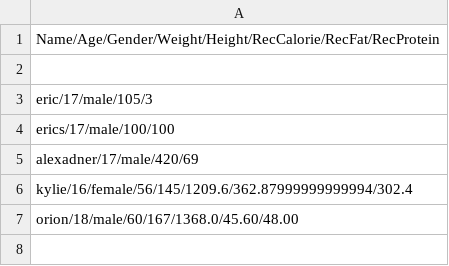
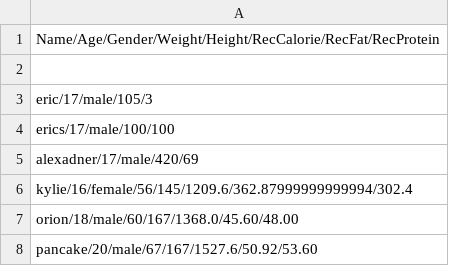
Before and after one commit to Ericjean17/Nutrition-Up, a CSV file: UserInfo.csv, drawn as a sheet.

```diff
--- a/UserInfo.csv
+++ b/UserInfo.csv
@@ -7 +7,2 @@ kylie/16/female/56/145/1209.6/362.87999999999994/302.4
 orion/18/male/60/167/1368.0/45.60/48.00
+pancake/20/male/67/167/1527.6/50.92/53.60
```
Also changed, not shown: DailyTotals.csv, 6 other files.
